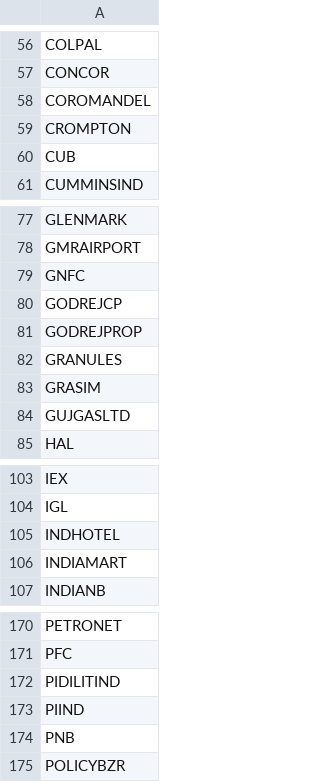
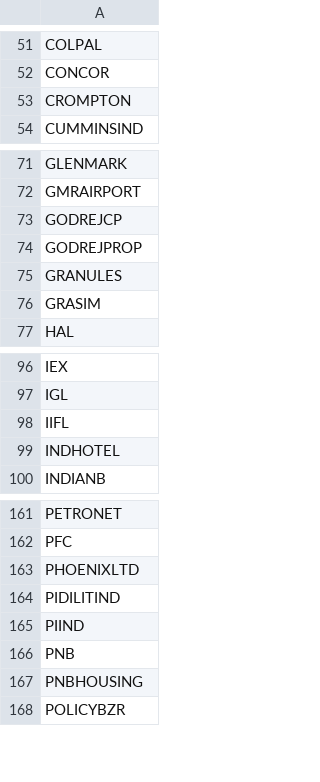
Before and after one commit to mitul19/python-scripts, a CSV file: collab/momentumScripts/indices/fo.csv, drawn as a sheet; only a part is shown, gaps mark what is left out; removed rows and columns are numbered as before the commit, all else as after; the diff covers the shown part only; the diff names each change by its address in the sheet, - before the commit and + after, or states it on an @@ line.

```diff
--- a/collab/momentumScripts/indices/fo.csv
+++ b/collab/momentumScripts/indices/fo.csv
-row 58: COROMANDEL
-row 60: CUB
-row 79: GNFC
-row 84: GUJGASLTD
+row 98: IIFL
-row 106: INDIAMART
+row 163: PHOENIXLTD
+row 167: PNBHOUSING
```
Also changed, not shown: 9 added rows, 14 removed rows and 1 edited cell elsewhere in this file, 4 other files.
